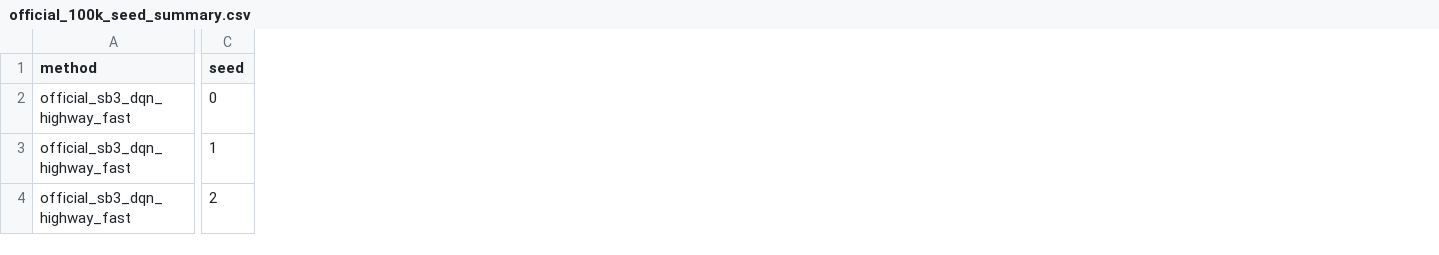
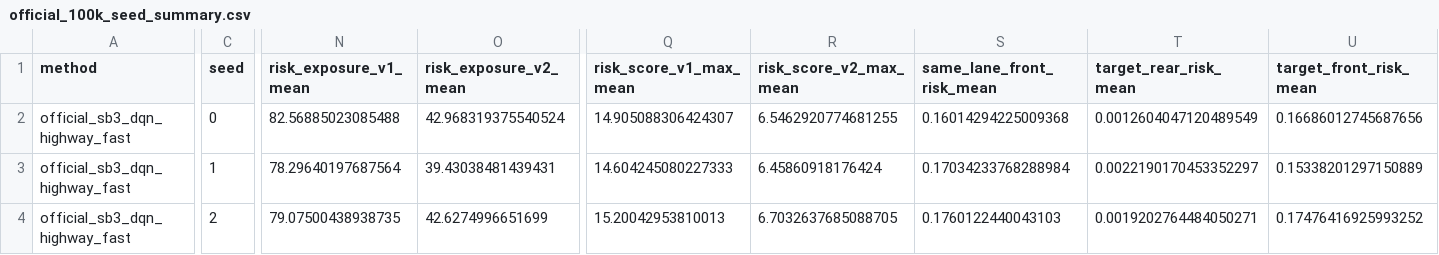
Before and after one commit to Avan-vpc/2026, a CSV file: results/official_baseline/metrics/official_100k_seed_summary.csv, drawn as a sheet; only a part is shown, gaps mark what is left out; the diff covers the shown part only; the diff names each change by its address in the sheet, - before the commit and + after, or states it on an @@ line.

```diff
--- a/results/official_baseline/metrics/official_100k_seed_summary.csv
+++ b/results/official_baseline/metrics/official_100k_seed_summary.csv
+column N (risk_exposure_v1_mean), rows 2-4: 82.56885023085488 | 78.29640197687564 | 79.07500438938735
+column O (risk_exposure_v2_mean), rows 2-4: 42.968319375540524 | 39.43038481439431 | 42.6274996651699
+column Q (risk_score_v1_max_mean), rows 2-4: 14.905088306424307 | 14.604245080227333 | 15.20042953810013
+column R (risk_score_v2_max_mean), rows 2-4: 6.5462920774681255 | 6.45860918176424 | 6.7032637685088705
+column S (same_lane_front_risk_mean), rows 2-4: 0.16014294225009368 | 0.17034233768288984 | 0.1760122440043103
+column T (target_rear_risk_mean), rows 2-4: 0.0012604047120489549 | 0.0022190170453352297 | 0.0019202764484050271
+column U (target_front_risk_mean), rows 2-4: 0.16686012745687656 | 0.15338201297150889 | 0.17476416925993252
```
Also changed, not shown: 7 added columns and 12 edited cells elsewhere in this file, results/official_baseline/metrics/official_100k_across_seeds.csv, results/official_baseline/metrics/official_sb3_dqn_highway_fast_steps100000_seed0_trace.csv, 50 other files.
